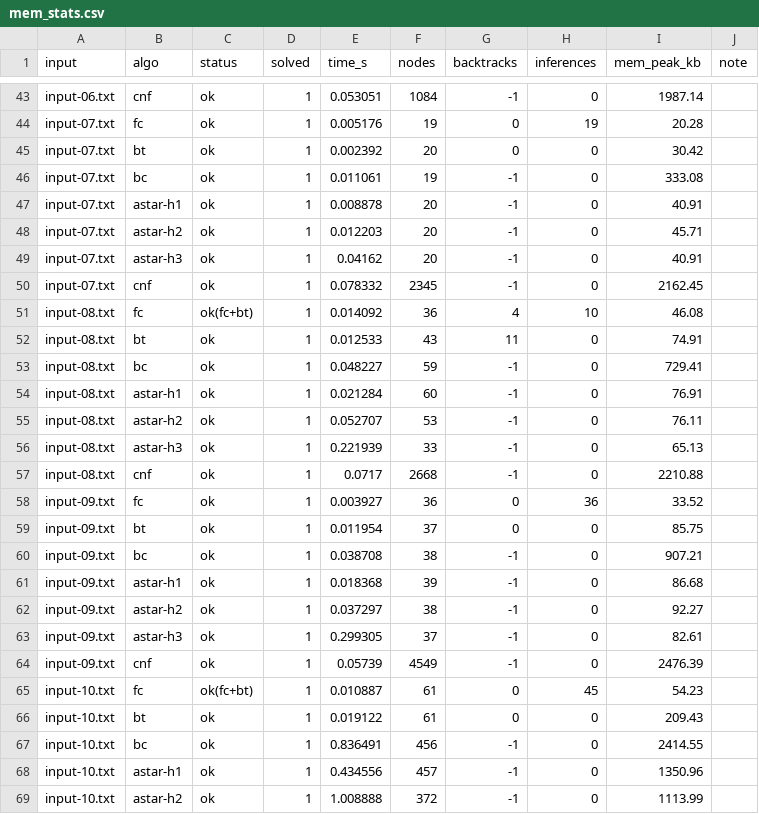
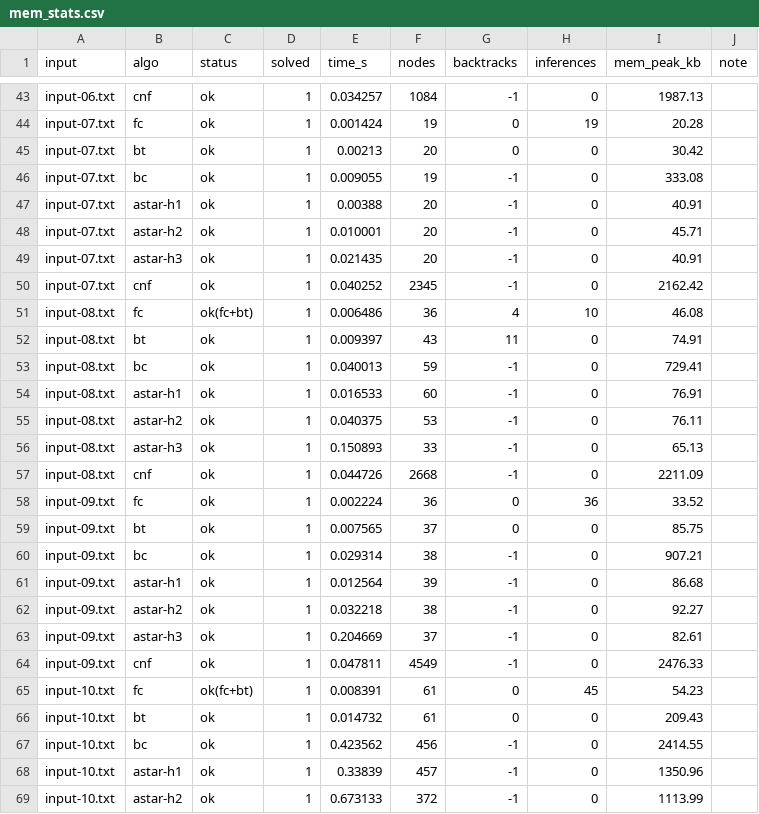
Before and after one commit to akhoi-ng/Futoshiki-FOL-Inference-Algorithms, a CSV file: Source/Results/mem_stats.csv, drawn as a sheet; only a part is shown, gaps mark what is left out; the diff covers the shown part only; the diff names each change by its address in the sheet, - before the commit and + after, or states it on an @@ line.

```diff
--- a/Source/Results/mem_stats.csv
+++ b/Source/Results/mem_stats.csv
-E43 (time_s): 0.053051
+E43 (time_s): 0.034257
-I43 (mem_peak_kb): 1987.14
+I43 (mem_peak_kb): 1987.13
-E44 (time_s): 0.005176
+E44 (time_s): 0.001424
-E45 (time_s): 0.002392
+E45 (time_s): 0.00213
-E46 (time_s): 0.011061
+E46 (time_s): 0.009055
-E47 (time_s): 0.008878
+E47 (time_s): 0.00388
-E48 (time_s): 0.012203
+E48 (time_s): 0.010001
-E49 (time_s): 0.04162
+E49 (time_s): 0.021435
-E50 (time_s): 0.078332
+E50 (time_s): 0.040252
-I50 (mem_peak_kb): 2162.45
+I50 (mem_peak_kb): 2162.42
-E51 (time_s): 0.014092
+E51 (time_s): 0.006486
-E52 (time_s): 0.012533
+E52 (time_s): 0.009397
-E53 (time_s): 0.048227
+E53 (time_s): 0.040013
-E54 (time_s): 0.021284
+E54 (time_s): 0.016533
-E55 (time_s): 0.052707
+E55 (time_s): 0.040375
-E56 (time_s): 0.221939
+E56 (time_s): 0.150893
-E57 (time_s): 0.0717
+E57 (time_s): 0.044726
-I57 (mem_peak_kb): 2210.88
+I57 (mem_peak_kb): 2211.09
-E58 (time_s): 0.003927
+E58 (time_s): 0.002224
-E59 (time_s): 0.011954
+E59 (time_s): 0.007565
-E60 (time_s): 0.038708
+E60 (time_s): 0.029314
-E61 (time_s): 0.018368
+E61 (time_s): 0.012564
-E62 (time_s): 0.037297
+E62 (time_s): 0.032218
-E63 (time_s): 0.299305
+E63 (time_s): 0.204669
-E64 (time_s): 0.05739
+E64 (time_s): 0.047811
-I64 (mem_peak_kb): 2476.39
+I64 (mem_peak_kb): 2476.33
-E65 (time_s): 0.010887
+E65 (time_s): 0.008391
-E66 (time_s): 0.019122
+E66 (time_s): 0.014732
-E67 (time_s): 0.836491
+E67 (time_s): 0.423562
-E68 (time_s): 0.434556
+E68 (time_s): 0.33839
-E69 (time_s): 1.008888
+E69 (time_s): 0.673133
```
Also changed, not shown: 7 added rows and 71 edited cells elsewhere in this file, Source/Results/time_stats.csv, 7 other files.
